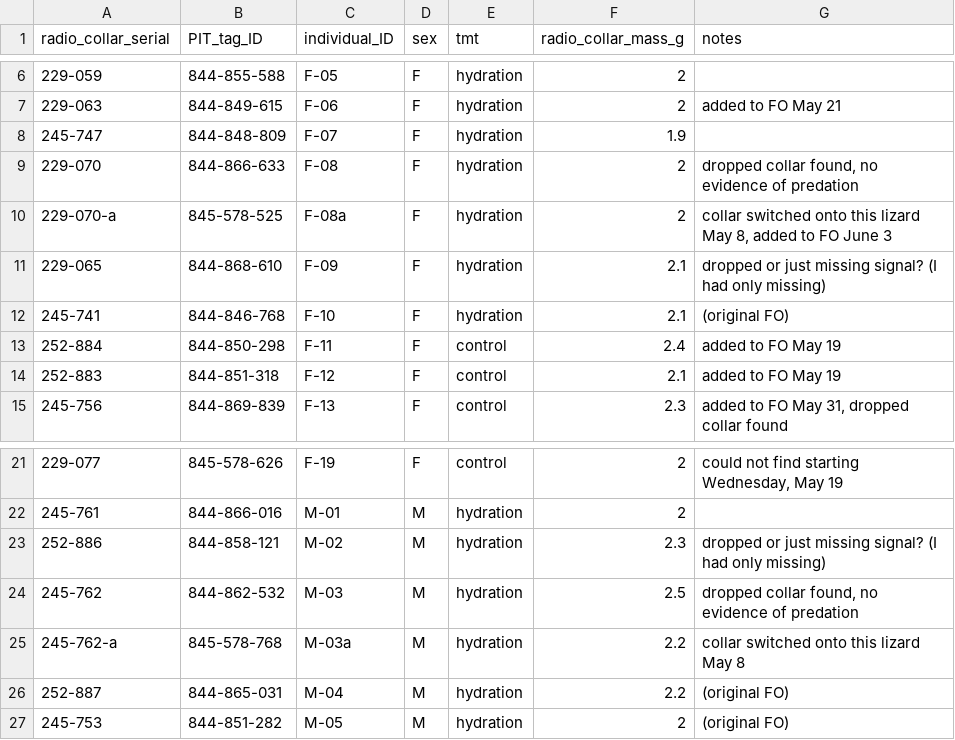
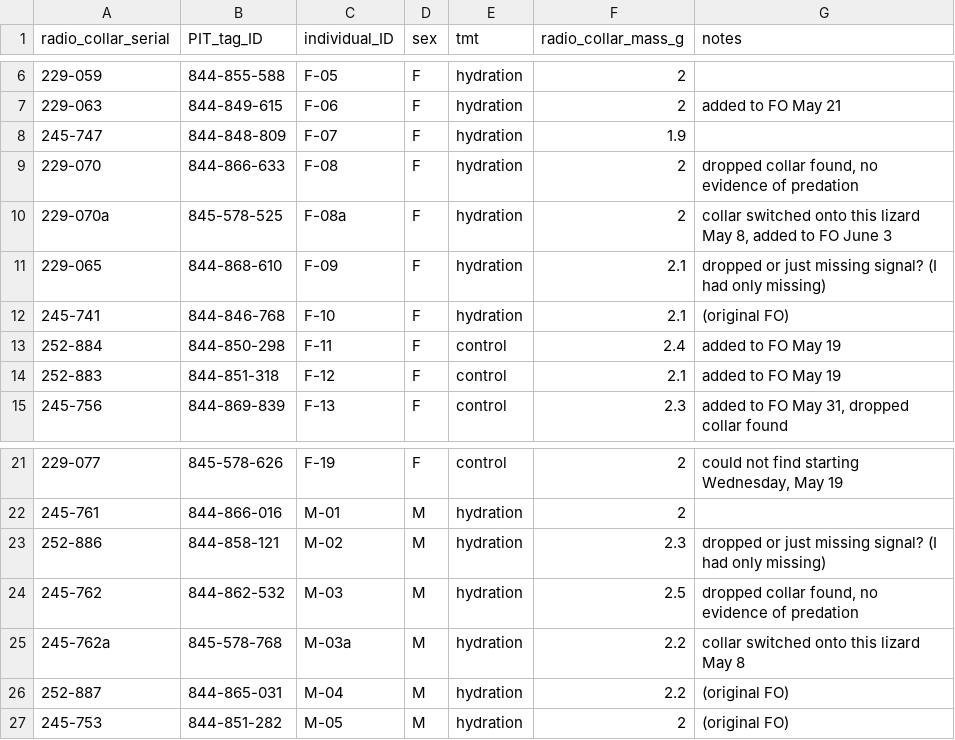
Before and after one commit to science-with-sav/Gambelia_sila_hydric_physiology, a CSV file: data/collared_identification.csv, drawn as a sheet; only a part is shown, gaps mark what is left out.

Commit message:
tiny formatting fix

```diff
--- a/data/collared_identification.csv
+++ b/data/collared_identification.csv
@@ -9,3 +9,3 @@ radio_collar_serial,PIT_tag_ID,individual_ID,sex,tmt,radio_collar_mass_g,notes
 229-070,844-866-633,F-08,F,hydration,2,"dropped collar found, no evidence of predation"
-229-070-a,845-578-525,F-08a,F,hydration,2,"collar switched onto this lizard May 8, added to FO June 3"
+229-070a,845-578-525,F-08a,F,hydration,2,"collar switched onto this lizard May 8, added to FO June 3"
 229-065,844-868-610,F-09,F,hydration,2.1,dropped or just missing signal? (I had only missing)
@@ -24,3 +24,3 @@ radio_collar_serial,PIT_tag_ID,individual_ID,sex,tmt,radio_collar_mass_g,notes
 245-762,844-862-532,M-03,M,hydration,2.5,"dropped collar found, no evidence of predation"
-245-762-a,845-578-768,M-03a,M,hydration,2.2,collar switched onto this lizard May 8
+245-762a,845-578-768,M-03a,M,hydration,2.2,collar switched onto this lizard May 8
 252-887,844-865-031,M-04,M,hydration,2.2,(original FO)
```
